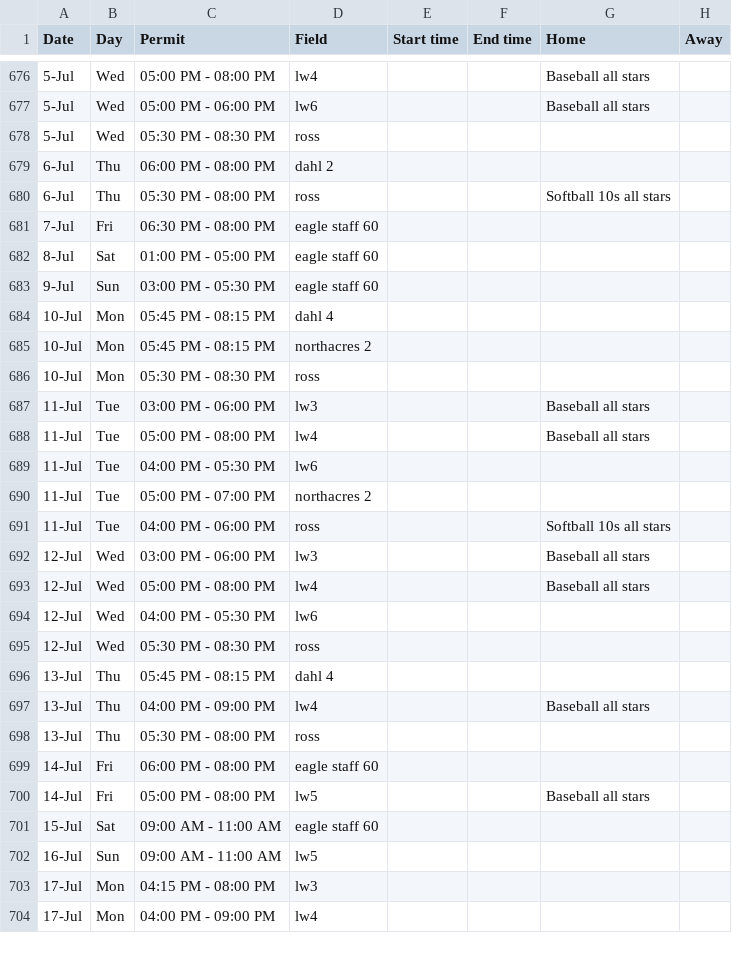
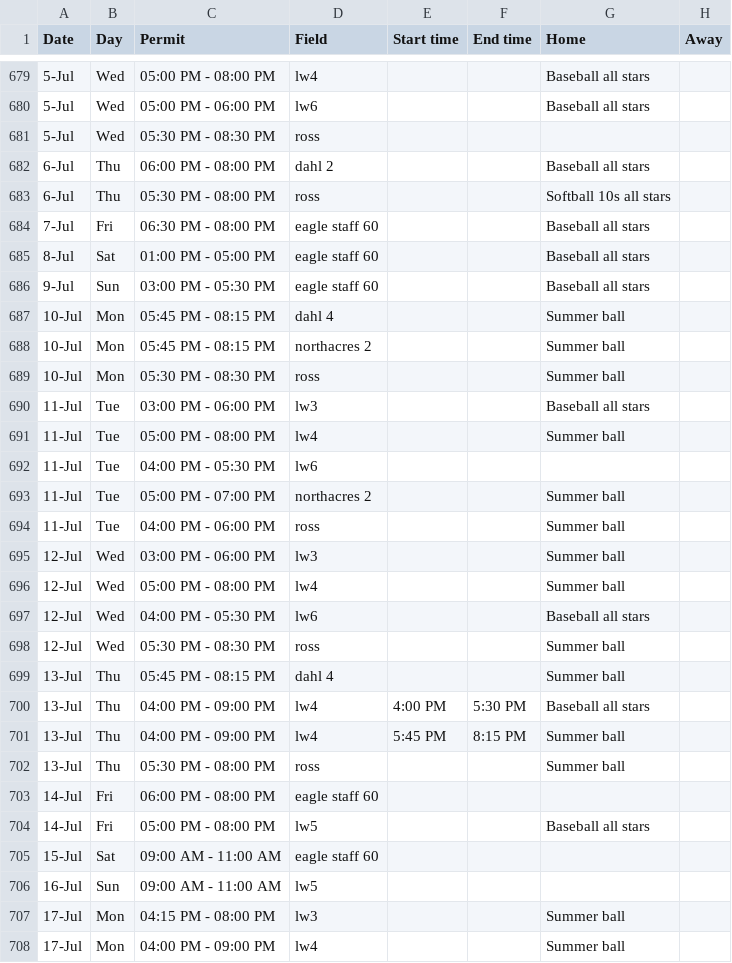
Before and after one commit to ncllball/ncll-schedule, a CSV file: assigned_permits_60ft.csv, drawn as a sheet; only a part is shown, gaps mark what is left out; the diff covers the shown part only.

Commit message:
summer permits assigned.

```diff
--- a/assigned_permits_60ft.csv
+++ b/assigned_permits_60ft.csv
@@ -678,22 +681,23 @@ Date,Day,Permit,Field,Start time,End time,Home,Away
 5-Jul,Wed,05:30 PM - 08:30 PM,ross,,,,
-6-Jul,Thu,06:00 PM - 08:00 PM,dahl 2,,,,
+6-Jul,Thu,06:00 PM - 08:00 PM,dahl 2,,,Baseball all stars,
 6-Jul,Thu,05:30 PM - 08:00 PM,ross,,,Softball 10s all stars,
-7-Jul,Fri,06:30 PM - 08:00 PM,eagle staff 60,,,,
-8-Jul,Sat,01:00 PM - 05:00 PM,eagle staff 60,,,,
-9-Jul,Sun,03:00 PM - 05:30 PM,eagle staff 60,,,,
-10-Jul,Mon,05:45 PM - 08:15 PM,dahl 4,,,,
-10-Jul,Mon,05:45 PM - 08:15 PM,northacres 2,,,,
-10-Jul,Mon,05:30 PM - 08:30 PM,ross,,,,
+7-Jul,Fri,06:30 PM - 08:00 PM,eagle staff 60,,,Baseball all stars,
+8-Jul,Sat,01:00 PM - 05:00 PM,eagle staff 60,,,Baseball all stars,
+9-Jul,Sun,03:00 PM - 05:30 PM,eagle staff 60,,,Baseball all stars,
+10-Jul,Mon,05:45 PM - 08:15 PM,dahl 4,,,Summer ball,
+10-Jul,Mon,05:45 PM - 08:15 PM,northacres 2,,,Summer ball,
+10-Jul,Mon,05:30 PM - 08:30 PM,ross,,,Summer ball,
 11-Jul,Tue,03:00 PM - 06:00 PM,lw3,,,Baseball all stars,
-11-Jul,Tue,05:00 PM - 08:00 PM,lw4,,,Baseball all stars,
+11-Jul,Tue,05:00 PM - 08:00 PM,lw4,,,Summer ball,
 11-Jul,Tue,04:00 PM - 05:30 PM,lw6,,,,
-11-Jul,Tue,05:00 PM - 07:00 PM,northacres 2,,,,
-11-Jul,Tue,04:00 PM - 06:00 PM,ross,,,Softball 10s all stars,
-12-Jul,Wed,03:00 PM - 06:00 PM,lw3,,,Baseball all stars,
-12-Jul,Wed,05:00 PM - 08:00 PM,lw4,,,Baseball all stars,
-12-Jul,Wed,04:00 PM - 05:30 PM,lw6,,,,
-12-Jul,Wed,05:30 PM - 08:30 PM,ross,,,,
-13-Jul,Thu,05:45 PM - 08:15 PM,dahl 4,,,,
-13-Jul,Thu,04:00 PM - 09:00 PM,lw4,,,Baseball all stars,
-13-Jul,Thu,05:30 PM - 08:00 PM,ross,,,,
+11-Jul,Tue,05:00 PM - 07:00 PM,northacres 2,,,Summer ball,
+11-Jul,Tue,04:00 PM - 06:00 PM,ross,,,Summer ball,
+12-Jul,Wed,03:00 PM - 06:00 PM,lw3,,,Summer ball,
+12-Jul,Wed,05:00 PM - 08:00 PM,lw4,,,Summer ball,
+12-Jul,Wed,04:00 PM - 05:30 PM,lw6,,,Baseball all stars,
+12-Jul,Wed,05:30 PM - 08:30 PM,ross,,,Summer ball,
+13-Jul,Thu,05:45 PM - 08:15 PM,dahl 4,,,Summer ball,
+13-Jul,Thu,04:00 PM - 09:00 PM,lw4,4:00 PM,5:30 PM,Baseball all stars,
+13-Jul,Thu,04:00 PM - 09:00 PM,lw4,5:45 PM,8:15 PM,Summer ball,
+13-Jul,Thu,05:30 PM - 08:00 PM,ross,,,Summer ball,
 14-Jul,Fri,06:00 PM - 08:00 PM,eagle staff 60,,,,
@@ -702,3 +706,3 @@ Date,Day,Permit,Field,Start time,End time,Home,Away
 16-Jul,Sun,09:00 AM - 11:00 AM,lw5,,,,
-17-Jul,Mon,04:15 PM - 08:00 PM,lw3,,,,
-17-Jul,Mon,04:00 PM - 09:00 PM,lw4,,,,
+17-Jul,Mon,04:15 PM - 08:00 PM,lw3,,,Summer ball,
+17-Jul,Mon,04:00 PM - 09:00 PM,lw4,,,Summer ball,
```
Also changed, not shown: 3 added rows and 30 edited cells elsewhere in this file.
